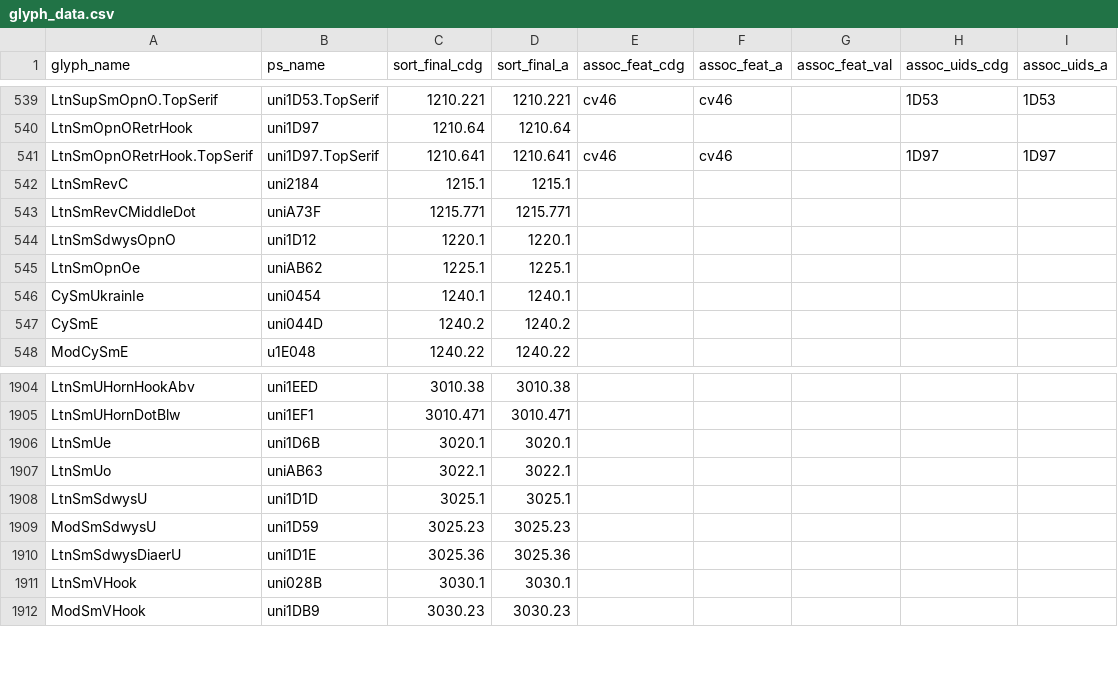
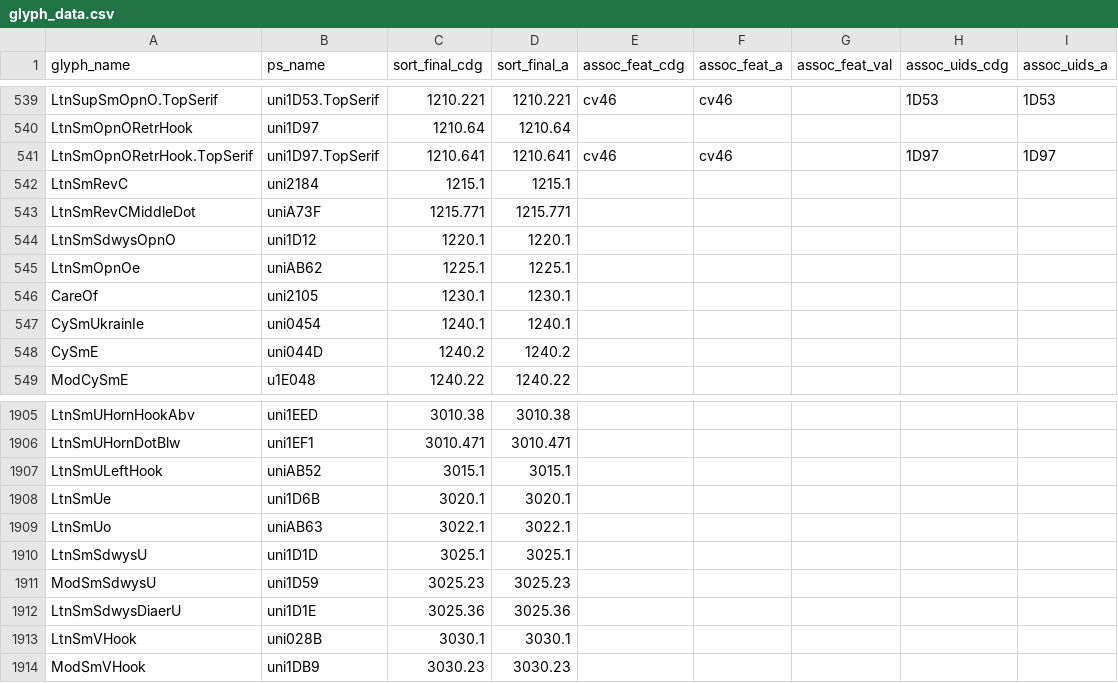
Before and after one commit to silnrsi/font-charis, a CSV file: source/glyph_data.csv, drawn as a sheet; only a part is shown, gaps mark what is left out.

Commit message:
Add glyph data for new glyphs [RFS-972] [RFS-977] [nobuild]

```diff
--- a/source/glyph_data.csv
+++ b/source/glyph_data.csv
@@ -545,2 +545,3 @@ LtnSmSdwysOpnO,uni1D12,1220.1,1220.1,,,,,
 LtnSmOpnOe,uniAB62,1225.1,1225.1,,,,,
+CareOf,uni2105,1230.1,1230.1,,,,,
 CySmUkrainIe,uni0454,1240.1,1240.1,,,,,
@@ -1905,2 +1906,3 @@ LtnSmUHornHookAbv,uni1EED,3010.38,3010.38,,,,,
 LtnSmUHornDotBlw,uni1EF1,3010.471,3010.471,,,,,
+LtnSmULeftHook,uniAB52,3015.1,3015.1,,,,,
 LtnSmUe,uni1D6B,3020.1,3020.1,,,,,
```
